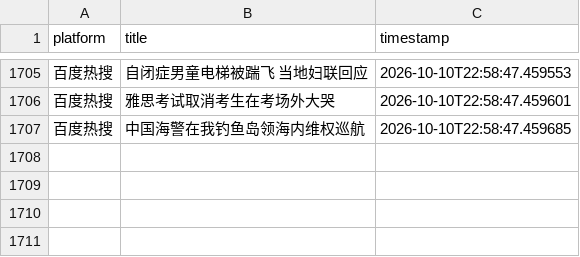
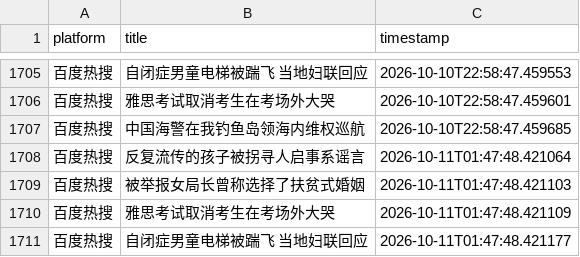
Before and after one commit to Bella030611/waitan-monitor, a CSV file: hot_words.csv, drawn as a sheet; only a part is shown, gaps mark what is left out.

```diff
--- a/hot_words.csv
+++ b/hot_words.csv
@@ -1707 +1707,5 @@
 百度热搜,中国海警在我钓鱼岛领海内维权巡航,2026-10-10T22:58:47.459685
+百度热搜,反复流传的孩子被拐寻人启事系谣言,2026-10-11T01:47:48.421064
+百度热搜,被举报女局长曾称选择了扶贫式婚姻,2026-10-11T01:47:48.421103
+百度热搜,雅思考试取消考生在考场外大哭,2026-10-11T01:47:48.421109
+百度热搜,自闭症男童电梯被踹飞 当地妇联回应,2026-10-11T01:47:48.421177
```
